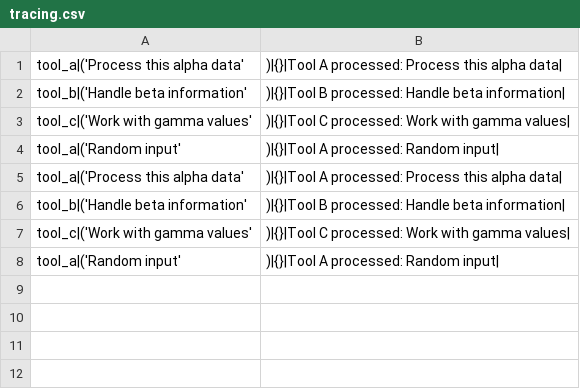
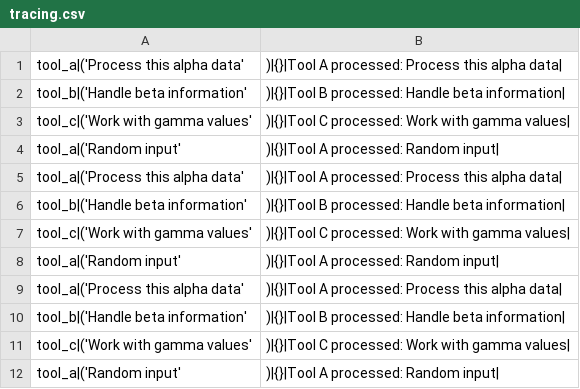
Before and after one commit to Python-Test-Engineer/llm-evaluation-framework, a CSV file: results/tracing.csv, drawn as a sheet; the diff names each change by its address in the sheet, - before the commit and + after, or states it on an @@ line.

```diff
--- a/results/tracing.csv
+++ b/results/tracing.csv
+row 9: tool_a|('Process this alpha data' | )|{}|Tool A processed: Process this alpha data
+row 10: tool_b|('Handle beta information' | )|{}|Tool B processed: Handle beta information
+row 11: tool_c|('Work with gamma values' | )|{}|Tool C processed: Work with gamma values
+row 12: tool_a|('Random input' | )|{}|Tool A processed: Random input
```
Also changed, not shown: 6 other files.
